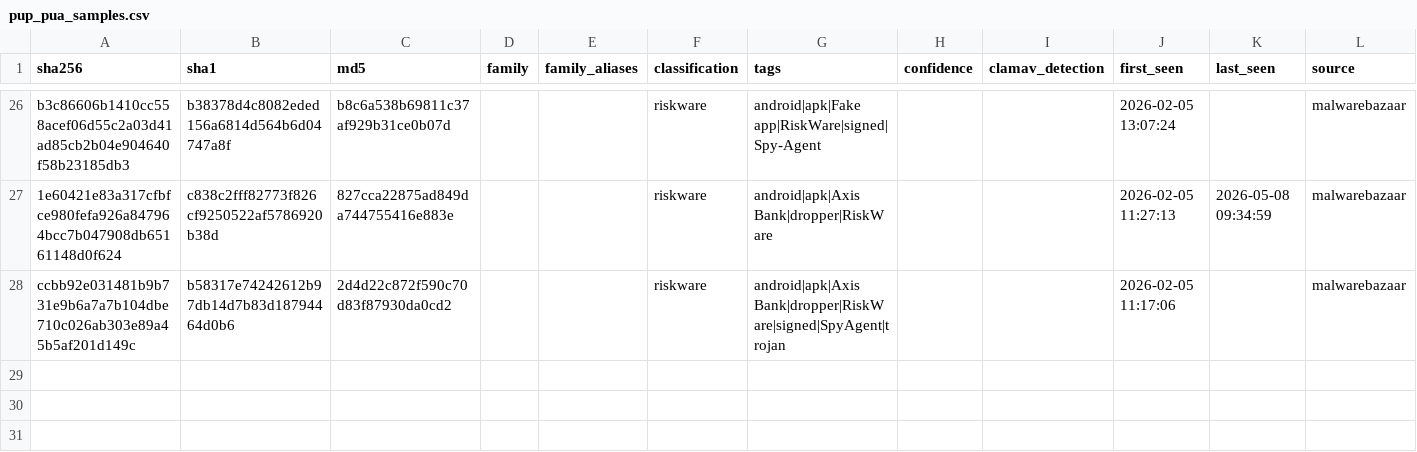
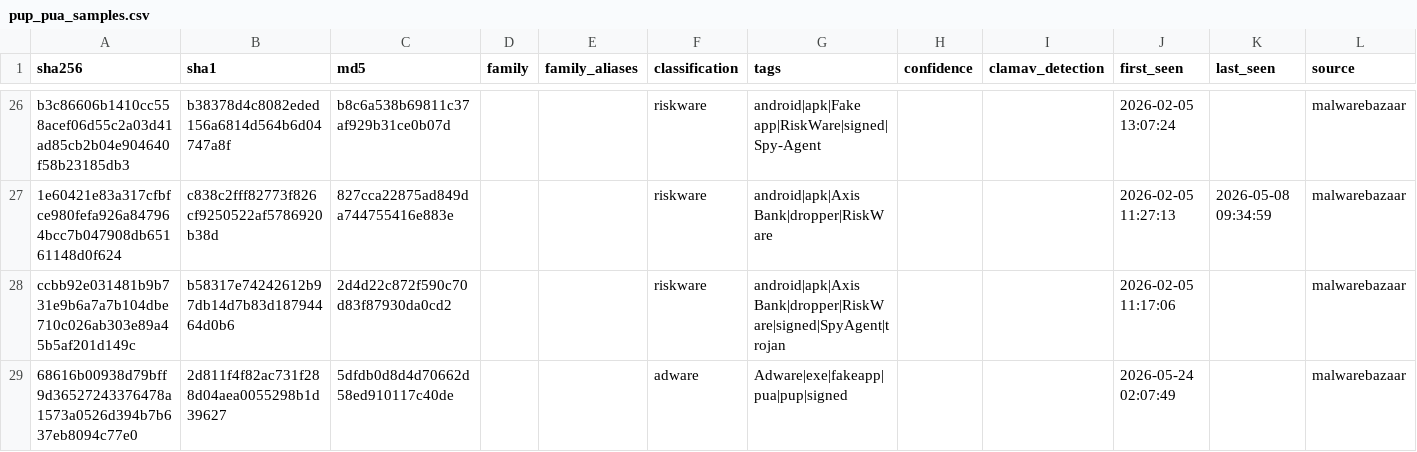
Before and after one commit to elchacal801/threat-intel-reference, a CSV file: data/normalized/pup_pua_samples.csv, drawn as a sheet; only a part is shown, gaps mark what is left out; rows hold the shown columns only; the diff names each change by its address in the sheet, - before the commit and + after, or states it on an @@ line.

```diff
--- a/data/normalized/pup_pua_samples.csv
+++ b/data/normalized/pup_pua_samples.csv
+row 29: 68616b00938d79bff9d36527243376478a1573a0526d394b7b637eb8094c77e0 | 2d811f4f82ac731f288d04aea0055298b1d39627 | 5dfdb0d8d4d70662d58ed910117c40de |  |  | adware | Adware|exe|fakeapp|pua|pup|signed |  |  | 2026-05-24 02:07:49 |  | malwarebazaar
```
Also changed, not shown: data/normalized/malware_families.csv, data/raw/urlhaus.csv, 12 other files.
